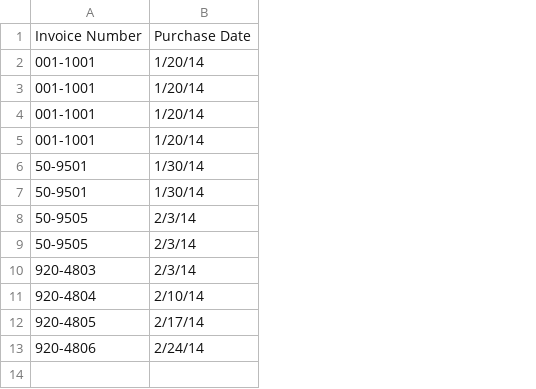
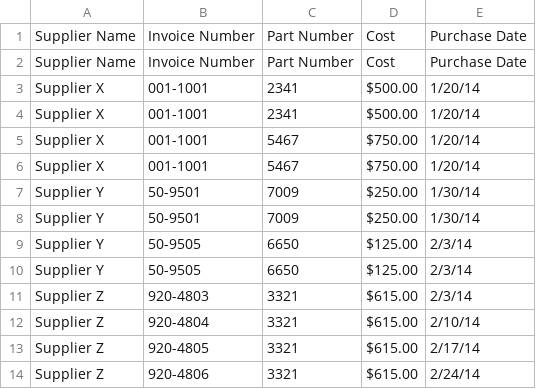
Before and after one commit to chenyu313/Python_data_analysis, a CSV file: 基础Python与pandas/output_file.csv, drawn as a sheet; addresses are those after the commit; the diff names each change by its address in the sheet, - before the commit and + after, or states it on an @@ line.

```diff
--- a/基础Python与pandas/output_file.csv
+++ b/基础Python与pandas/output_file.csv
+column A, rows 2-14: Supplier Name | Supplier X | Supplier X | Supplier X | Supplier X | Supplier Y | Supplier Y | Supplier Y | Supplier Y | Supplier Z | Supplier Z | Supplier Z | Supplier Z
+column C, rows 2-14: Part Number | 2341 | 2341 | 5467 | 5467 | 7009 | 7009 | 6650 | 6650 | 3321 | 3321 | 3321 | 3321
+column D, rows 2-14: Cost | $500.00 | $500.00 | $750.00 | $750.00 | $250.00 | $250.00 | $125.00 | $125.00 | $615.00 | $615.00 | $615.00 | $615.00
+row 1: Supplier Name | Invoice Number | Part Number | Cost | Purchase Date
```
Also changed, not shown: 12 other files.
